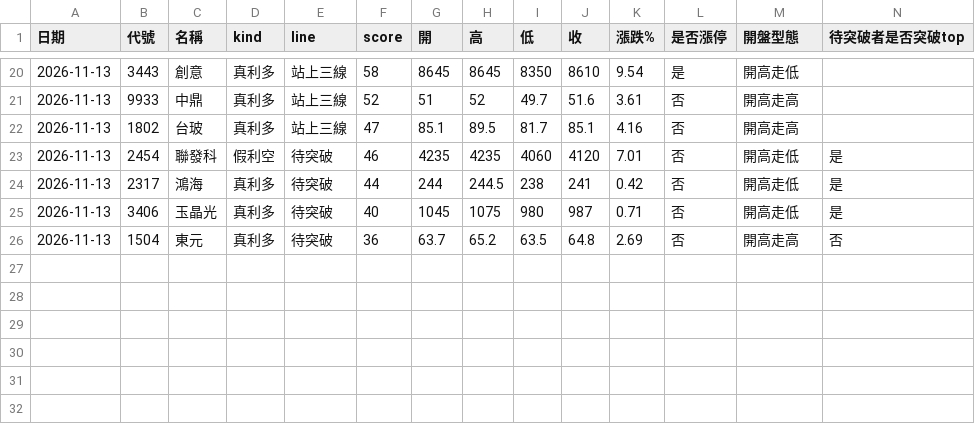
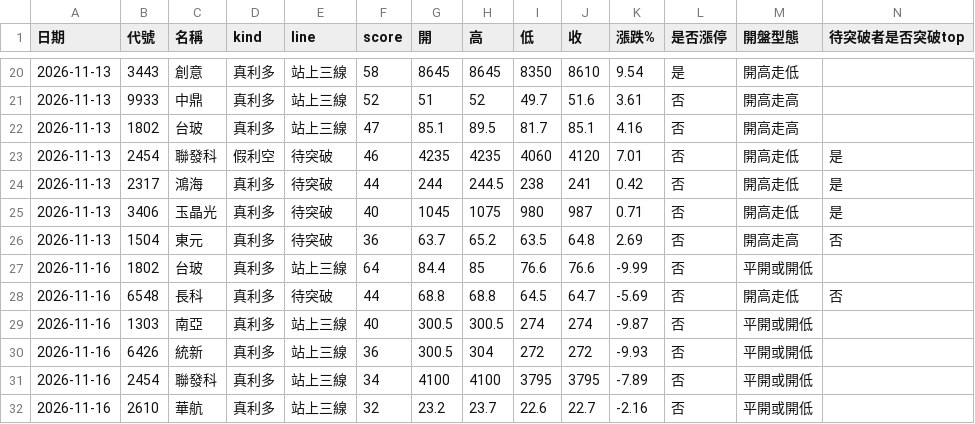
Before and after one commit to ppeeeggyyy/pp-us-link, a CSV file: zt/check.csv, drawn as a sheet; only a part is shown, gaps mark what is left out; the diff names each change by its address in the sheet, - before the commit and + after, or states it on an @@ line.

```diff
--- a/zt/check.csv
+++ b/zt/check.csv
+row 27: 2026-11-16 | 1802 | 台玻 | 真利多 | 站上三線 | 64 | 84.4 | 85 | 76.6 | 76.6 | -9.99 | 否 | 平開或開低
+row 28: 2026-11-16 | 6548 | 長科 | 真利多 | 待突破 | 44 | 68.8 | 68.8 | 64.5 | 64.7 | -5.69 | 否 | 開高走低 | 否
+row 29: 2026-11-16 | 1303 | 南亞 | 真利多 | 站上三線 | 40 | 300.5 | 300.5 | 274 | 274 | -9.87 | 否 | 平開或開低
+row 30: 2026-11-16 | 6426 | 統新 | 真利多 | 站上三線 | 36 | 300.5 | 304 | 272 | 272 | -9.93 | 否 | 平開或開低
+row 31: 2026-11-16 | 2454 | 聯發科 | 真利多 | 站上三線 | 34 | 4100 | 4100 | 3795 | 3795 | -7.89 | 否 | 平開或開低
+row 32: 2026-11-16 | 2610 | 華航 | 真利多 | 站上三線 | 32 | 23.2 | 23.7 | 22.6 | 22.7 | -2.16 | 否 | 平開或開低
```
Also changed, not shown: 2 other files.
